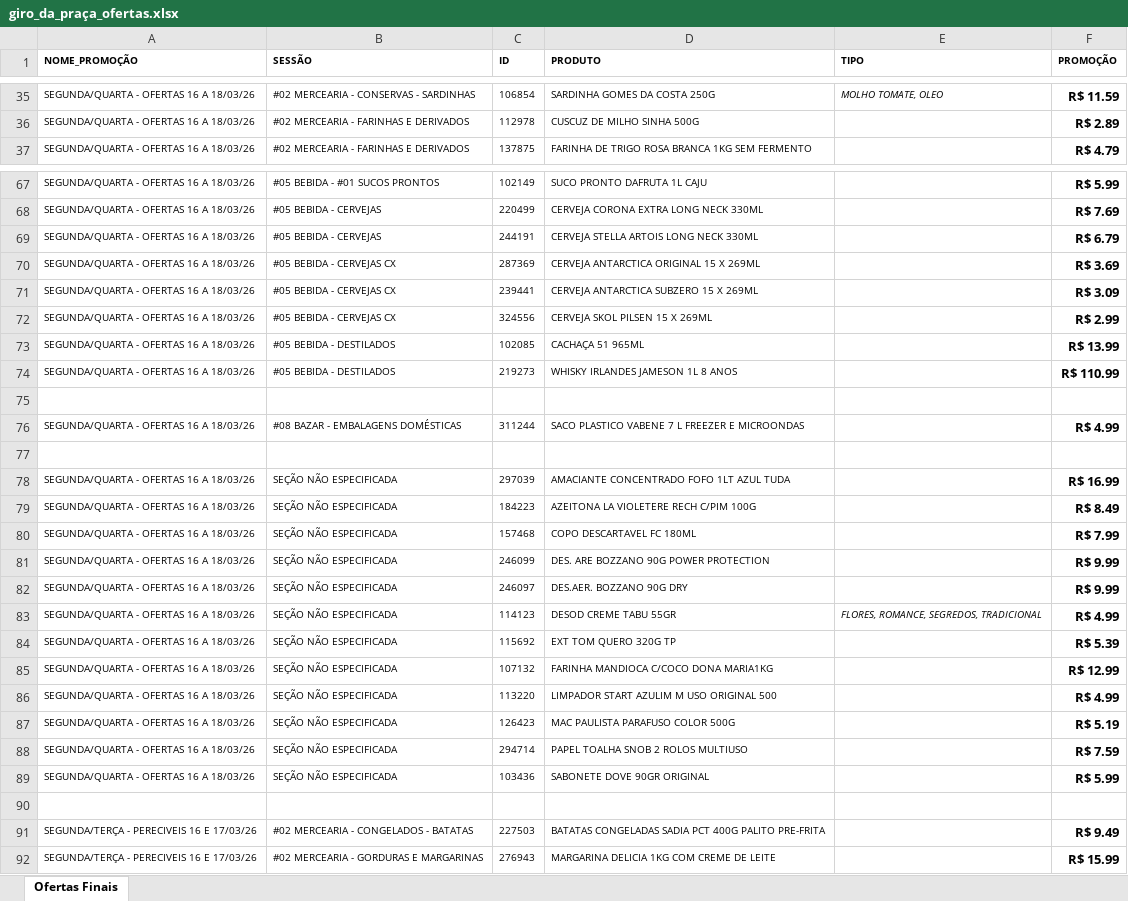
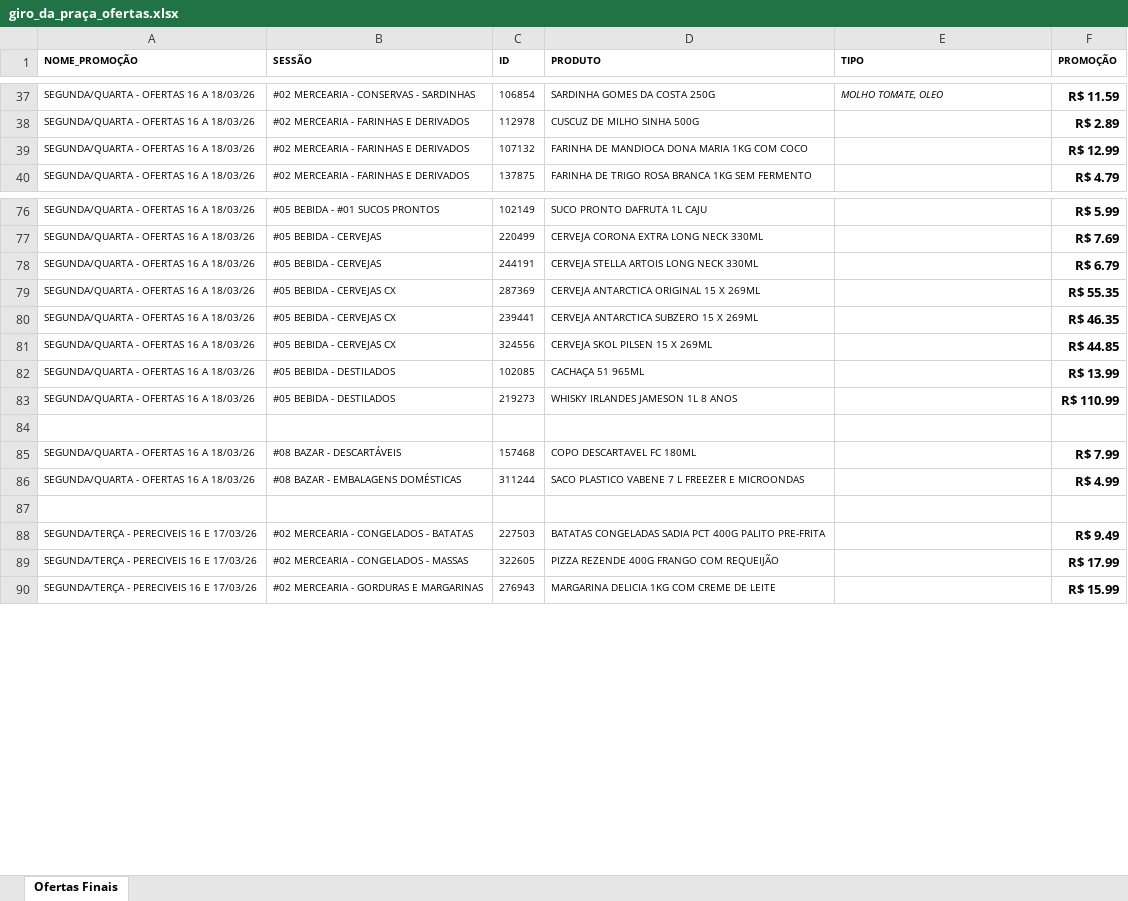
Before and after one commit to geisson/automacao_giro_ofertas, an Excel workbook: giro_da_praça_ofertas.xlsx, sheet Ofertas Finais, drawn as a sheet; only a part is shown, gaps mark what is left out; values as stored, in another font and other column widths than the file's, no borders; removed rows and columns are numbered as before the commit, all else as after; the diff covers the shown part only; the diff names each change by its address in the sheet, - before the commit and + after, or states it on an @@ line.

```diff
--- a/giro_da_praça_ofertas.xlsx (sheet Ofertas Finais)
+++ b/giro_da_praça_ofertas.xlsx (sheet Ofertas Finais)
+row 39: SEGUNDA/QUARTA - OFERTAS 16 A 18/03/26 | #02 MERCEARIA - FARINHAS E DERIVADOS | 107132 | FARINHA DE MANDIOCA DONA MARIA 1KG COM COCO |  | R$ 12.99
-F79 (PROMOÇÃO): R$ 3.69
+F79 (PROMOÇÃO): R$ 55.35
-F80 (PROMOÇÃO): R$ 3.09
+F80 (PROMOÇÃO): R$ 46.35
-F81 (PROMOÇÃO): R$ 2.99
+F81 (PROMOÇÃO): R$ 44.85
+row 85: SEGUNDA/QUARTA - OFERTAS 16 A 18/03/26 | #08 BAZAR - DESCARTÁVEIS | 157468 | COPO DESCARTAVEL FC 180ML |  | R$ 7.99
-row 78: SEGUNDA/QUARTA - OFERTAS 16 A 18/03/26 | SEÇÃO NÃO ESPECIFICADA | 297039 | AMACIANTE CONCENTRADO FOFO 1LT AZUL TUDA |  | R$ 16.99
-row 79: SEGUNDA/QUARTA - OFERTAS 16 A 18/03/26 | SEÇÃO NÃO ESPECIFICADA | 184223 | AZEITONA LA VIOLETERE RECH C/PIM 100G |  | R$ 8.49
-row 80: SEGUNDA/QUARTA - OFERTAS 16 A 18/03/26 | SEÇÃO NÃO ESPECIFICADA | 157468 | COPO DESCARTAVEL FC 180ML |  | R$ 7.99
-row 81: SEGUNDA/QUARTA - OFERTAS 16 A 18/03/26 | SEÇÃO NÃO ESPECIFICADA | 246099 | DES. ARE BOZZANO 90G POWER PROTECTION |  | R$ 9.99
-row 82: SEGUNDA/QUARTA - OFERTAS 16 A 18/03/26 | SEÇÃO NÃO ESPECIFICADA | 246097 | DES.AER. BOZZANO 90G DRY |  | R$ 9.99
-row 83: SEGUNDA/QUARTA - OFERTAS 16 A 18/03/26 | SEÇÃO NÃO ESPECIFICADA | 114123 | DESOD CREME TABU 55GR | FLORES, ROMANCE, SEGREDOS, TRADICIONAL | R$ 4.99
-row 84: SEGUNDA/QUARTA - OFERTAS 16 A 18/03/26 | SEÇÃO NÃO ESPECIFICADA | 115692 | EXT TOM QUERO 320G TP |  | R$ 5.39
-row 85: SEGUNDA/QUARTA - OFERTAS 16 A 18/03/26 | SEÇÃO NÃO ESPECIFICADA | 107132 | FARINHA MANDIOCA C/COCO DONA MARIA1KG |  | R$ 12.99
-row 86: SEGUNDA/QUARTA - OFERTAS 16 A 18/03/26 | SEÇÃO NÃO ESPECIFICADA | 113220 | LIMPADOR START AZULIM M USO ORIGINAL 500 |  | R$ 4.99
-row 87: SEGUNDA/QUARTA - OFERTAS 16 A 18/03/26 | SEÇÃO NÃO ESPECIFICADA | 126423 | MAC PAULISTA PARAFUSO COLOR 500G |  | R$ 5.19
-row 88: SEGUNDA/QUARTA - OFERTAS 16 A 18/03/26 | SEÇÃO NÃO ESPECIFICADA | 294714 | PAPEL TOALHA SNOB 2 ROLOS MULTIUSO |  | R$ 7.59
-row 89: SEGUNDA/QUARTA - OFERTAS 16 A 18/03/26 | SEÇÃO NÃO ESPECIFICADA | 103436 | SABONETE DOVE 90GR ORIGINAL |  | R$ 5.99
-row 90: (empty)
+row 89: SEGUNDA/TERÇA - PERECIVEIS 16 E 17/03/26 | #02 MERCEARIA - CONGELADOS - MASSAS | 322605 | PIZZA REZENDE 400G FRANGO COM REQUEIJÃO |  | R$ 17.99
```
Also changed, not shown: 9 added rows, 3 removed rows and 3 edited cells elsewhere in this sheet, produtos_cadastrados.xlsx.
